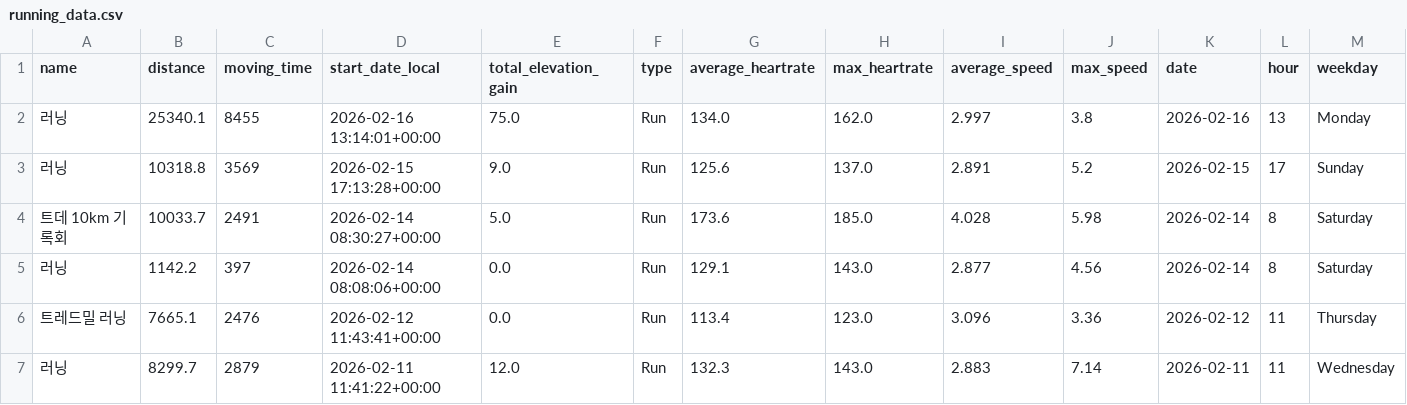
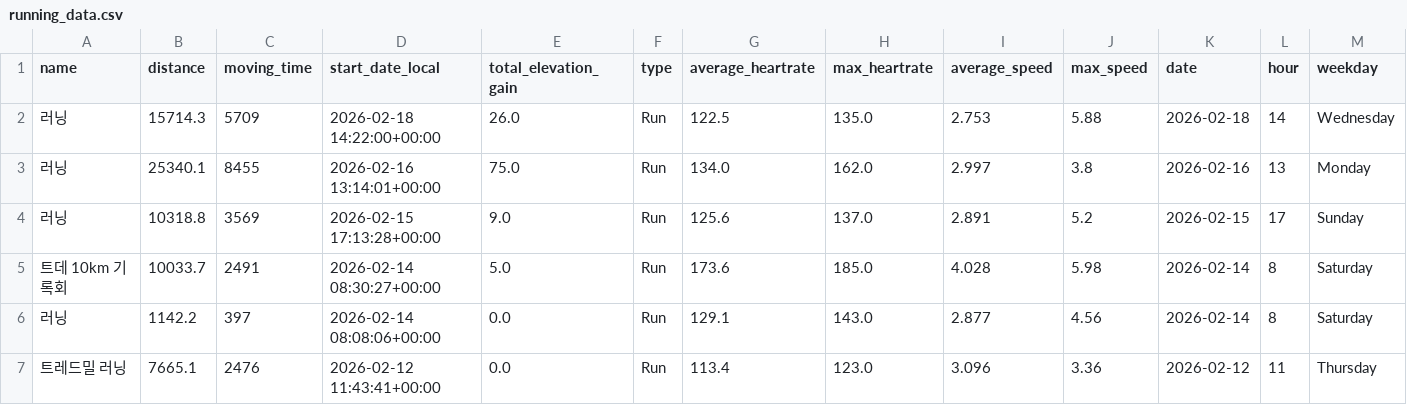
Before and after one commit to feat11/running-analytics, a CSV file: running_data.csv, drawn as a sheet; only a part is shown; the shorter side is filled out with more unchanged rows; rows hold the shown columns only; the diff names each change by its address in the sheet, - before the commit and + after, or states it on an @@ line.

```diff
--- a/running_data.csv
+++ b/running_data.csv
+row 2: 러닝 | 15714.3 | 5709 | 2026-02-18 14:22:00+00:00 | 26.0 | Run | 122.5 | 135.0 | 2.753 | 5.88 | 2026-02-18 | 14 | Wednesday
```
Also changed, not shown: 1 other file.
